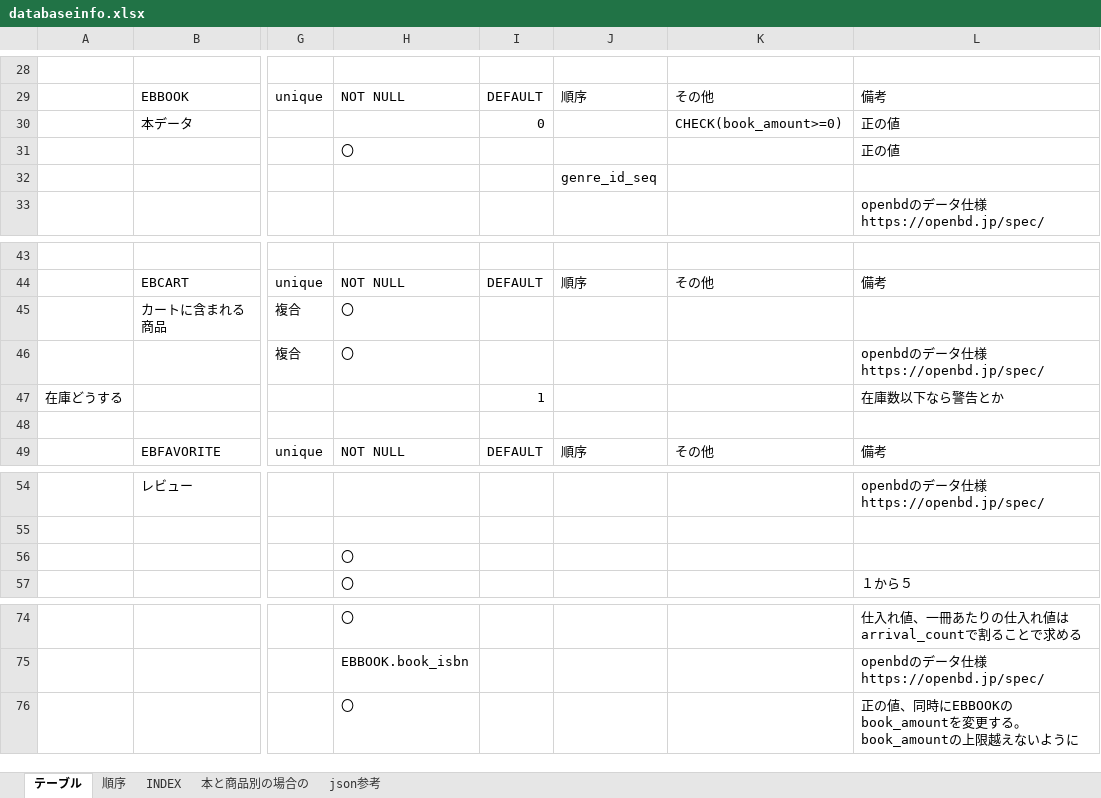
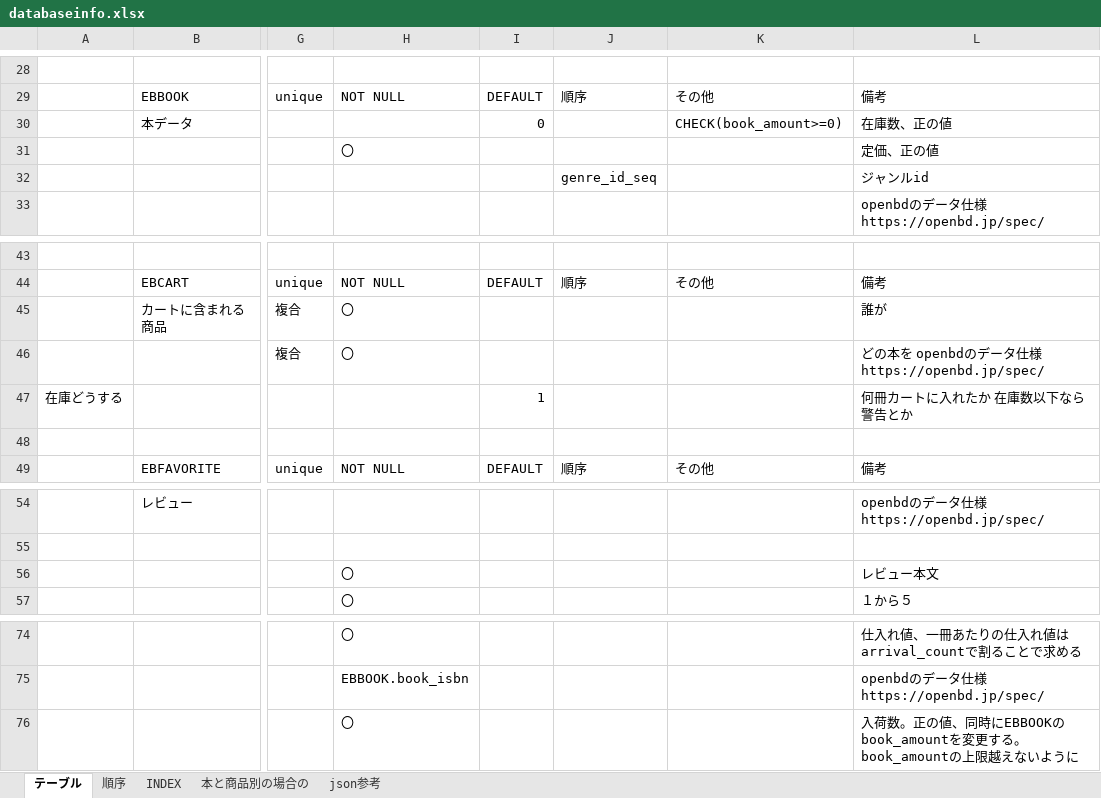
Before and after one commit to hy-18304021/ECbook, an Excel workbook: document/databaseinfo.xlsx, sheet テーブル, drawn as a sheet; only a part is shown, gaps mark what is left out; values as stored, in another font and other column widths than the file's, no borders; the diff names each change by its address in the sheet, - before the commit and + after, or states it on an @@ line.

Commit message:
DBのエクセルわかりやすくした。備考書き足したり、jsonの省略してたところ入れたり

```diff
--- a/document/databaseinfo.xlsx (sheet テーブル)
+++ b/document/databaseinfo.xlsx (sheet テーブル)
-L30: 正の値
+L30: 在庫数、正の値
-L31: 正の値
+L31: 定価、正の値
-L32: (empty)
+L32: ジャンルid
-L45: (empty)
+L45: 誰が
-L46: openbdのデータ仕様 https://openbd.jp/spec/
+L46: どの本を openbdのデータ仕様 https://openbd.jp/spec/
-L47: 在庫数以下なら警告とか
+L47: 何冊カートに入れたか 在庫数以下なら警告とか
-L56: (empty)
+L56: レビュー本文
-L76: 正の値、…
+L76: 入荷数。正の値、…
```
Also changed, not shown: sheet json参考.
